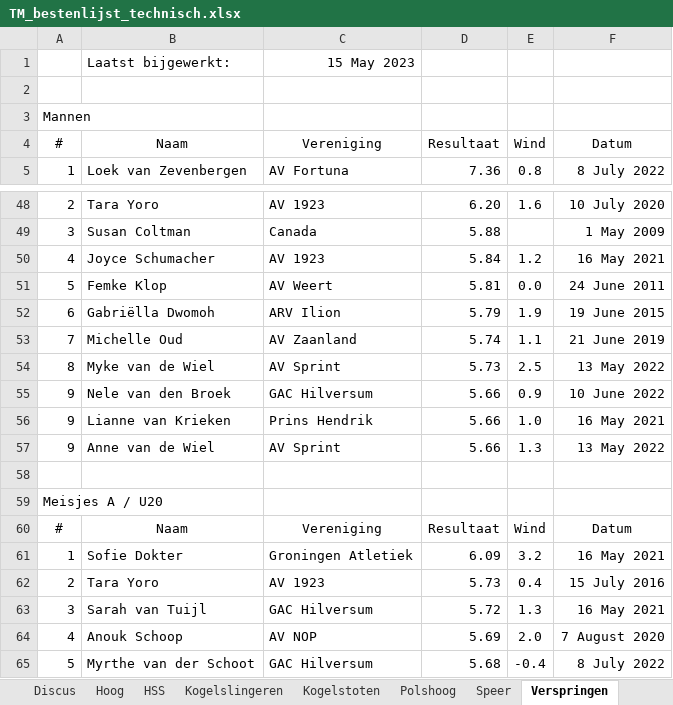
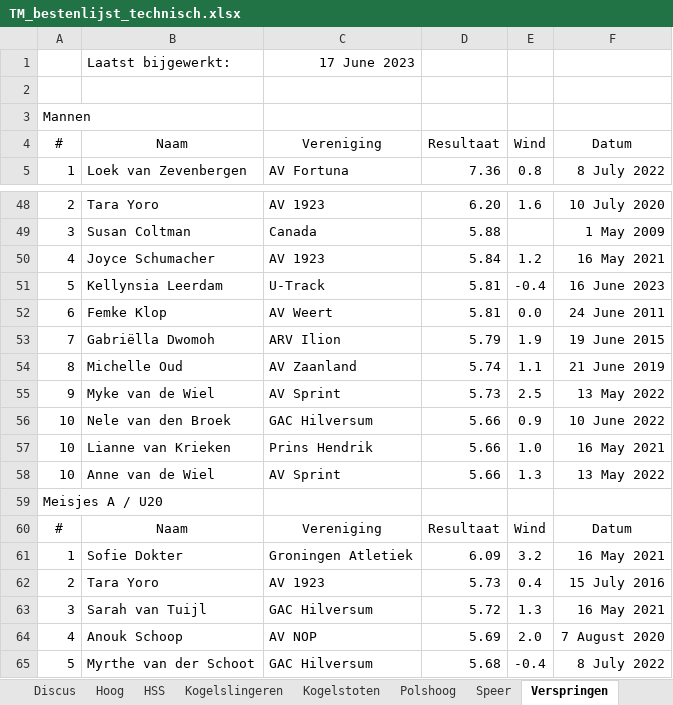
Before and after one commit to u-track/site-trackmeetings-nl, an Excel workbook: static/bestenlijsten/TM_bestenlijst_technisch.xlsx, sheet Verspringen, drawn as a sheet; only a part is shown, gaps mark what is left out; values as stored, in another font and other column widths than the file's, no borders; removed rows and columns are numbered as before the commit, all else as after; the diff names each change by its address in the sheet, - before the commit and + after, or states it on an @@ line.

```diff
--- a/static/bestenlijsten/TM_bestenlijst_technisch.xlsx (sheet Verspringen)
+++ b/static/bestenlijsten/TM_bestenlijst_technisch.xlsx (sheet Verspringen)
-C1: 15 May 2023
+C1: 17 June 2023
+row 51: 5 | Kellynsia Leerdam | U-Track | 5.81 | -0.4 | 16 June 2023
-A52: 5
+A52: 6
-A53: 6
+A53: 7
-A54: 7
+A54: 8
-A55: 8
+A55: 9
-A56:A58: 9
+A56:A58: 10
-row 58: (empty)
```
Also changed, not shown: sheet Kogelslingeren, sheet Speer, sheet Discus, sheet Kogelstoten, sheet HSS, sheet Hoog, 1 more sheet, static/bestenlijsten/TM_bestenlijst_lopen.xlsx, 1 other file.
